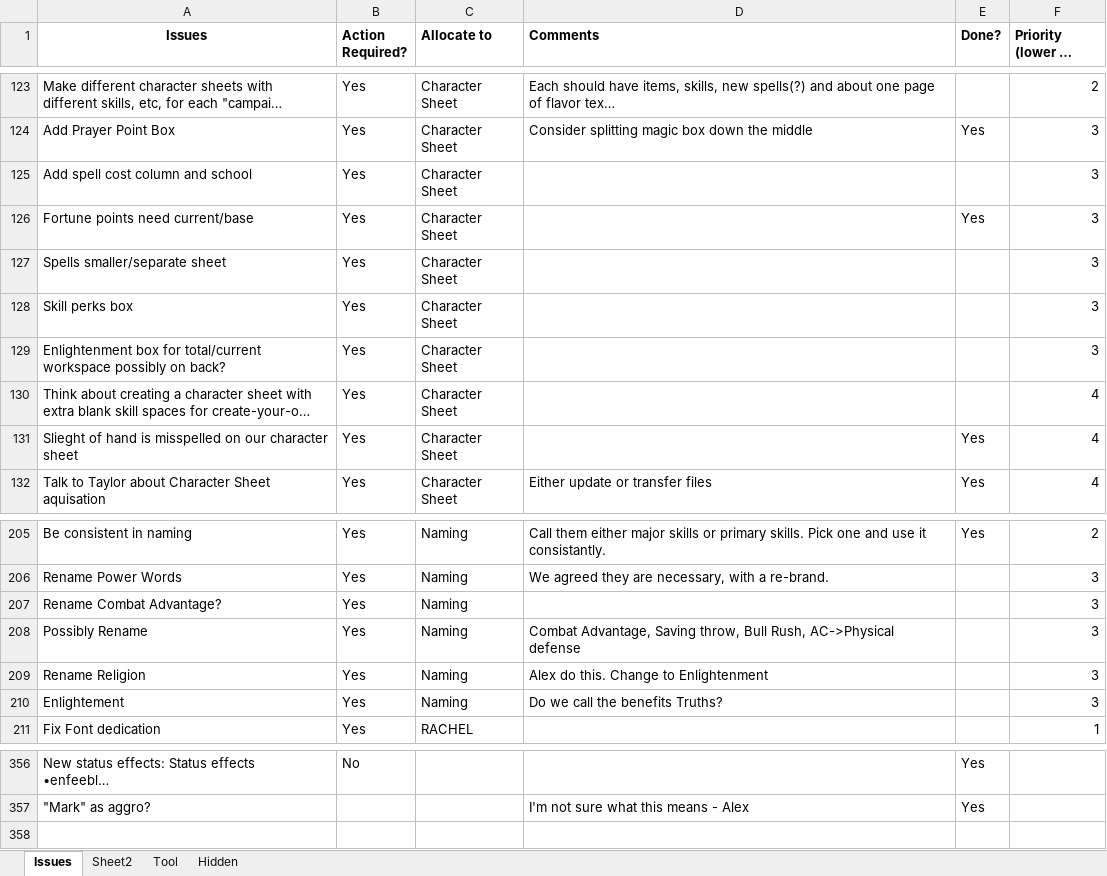
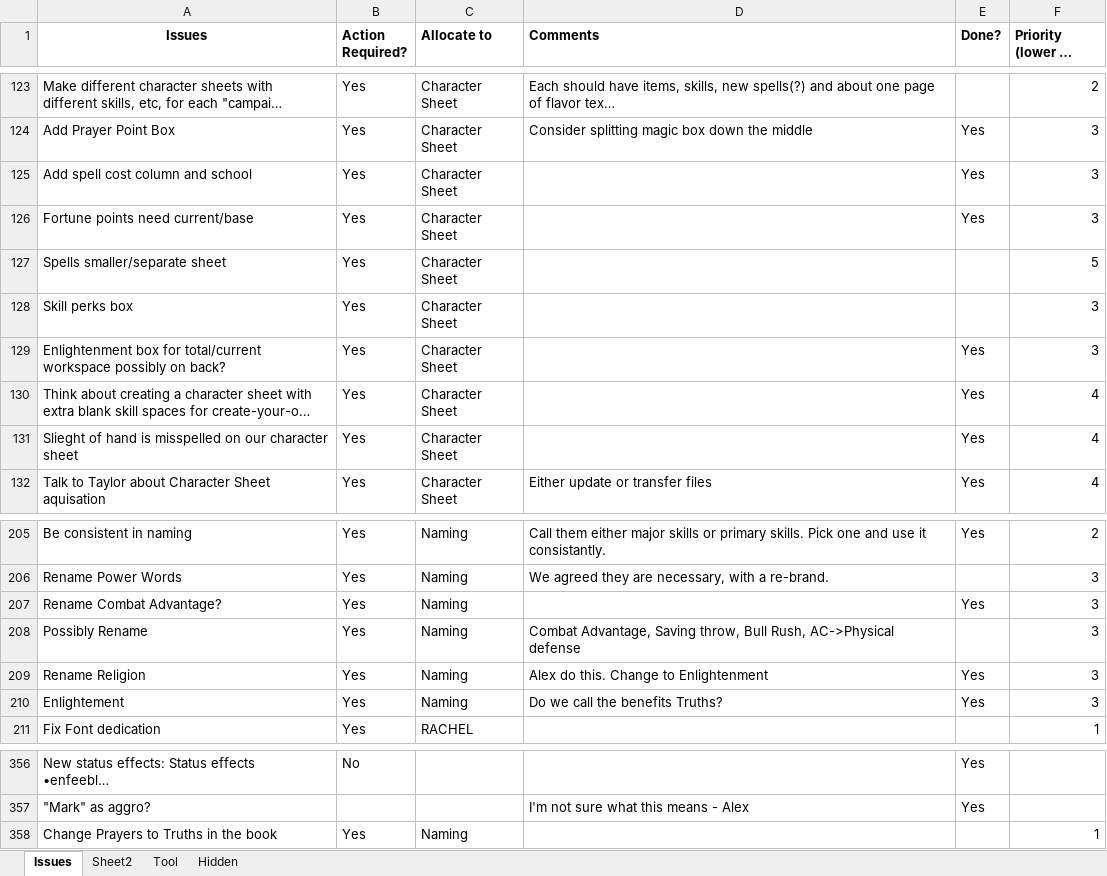
Before and after one commit to asr1/ChimeraRPG, an Excel workbook: TODO/Solipstry Notes.xlsm, sheet Issues, drawn as a sheet; only a part is shown, gaps mark what is left out; long unchanged cells end in …; values as stored, in another font and other column widths than the file's, no borders; the diff names each change by its address in the sheet, - before the commit and + after, or states it on an @@ line.

Commit message:
Backing up, mostly.

```diff
--- a/TODO/Solipstry Notes.xlsm (sheet Issues)
+++ b/TODO/Solipstry Notes.xlsm (sheet Issues)
-E125 (Done?): (empty)
+E125 (Done?): Yes
-F127 (Priority (lower is urgent)): 3
+F127 (Priority (lower is urgent)): 5
-E129:E130 (Done?): (empty)
+E129:E130 (Done?): Yes
-E207 (Done?): (empty)
+E207 (Done?): Yes
-E209:E210 (Done?): (empty)
+E209:E210 (Done?): Yes
+row 358: Change Prayers to Truths in the book | Yes | Naming |  |  | 1
```
